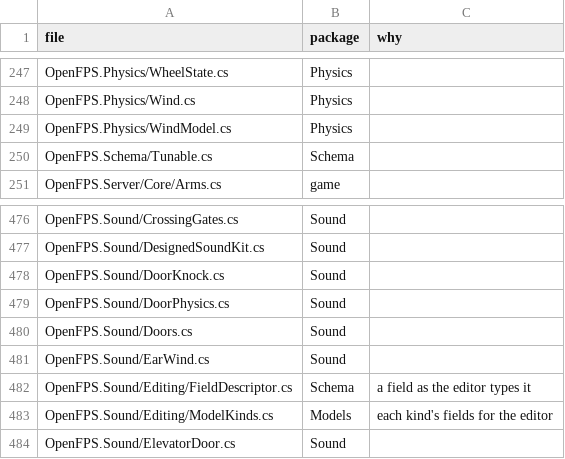
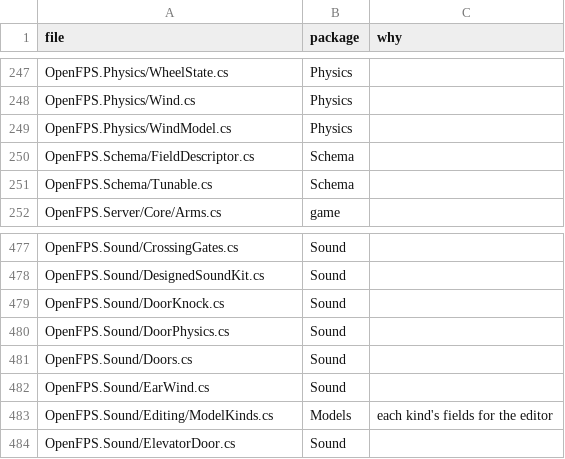
Before and after one commit to churst90/open-fps, a TSV file: OpenFPS.Tests/EnginePackages/files.tsv, drawn as a sheet; only a part is shown, gaps mark what is left out.

```diff
--- a/OpenFPS.Tests/EnginePackages/files.tsv
+++ b/OpenFPS.Tests/EnginePackages/files.tsv
@@ -249,2 +249,3 @@ OpenFPS.Physics/Wind.cs	Physics
 OpenFPS.Physics/WindModel.cs	Physics	
+OpenFPS.Schema/FieldDescriptor.cs	Schema	
 OpenFPS.Schema/Tunable.cs	Schema	
@@ -481,3 +482,2 @@ OpenFPS.Sound/Doors.cs	Sound
 OpenFPS.Sound/EarWind.cs	Sound	
-OpenFPS.Sound/Editing/FieldDescriptor.cs	Schema	a field as the editor types it
 OpenFPS.Sound/Editing/ModelKinds.cs	Models	each kind's fields for the editor
```
Also changed, not shown: OpenFPS.Tests/LibraryBoundary/files.tsv, 3 other files.
